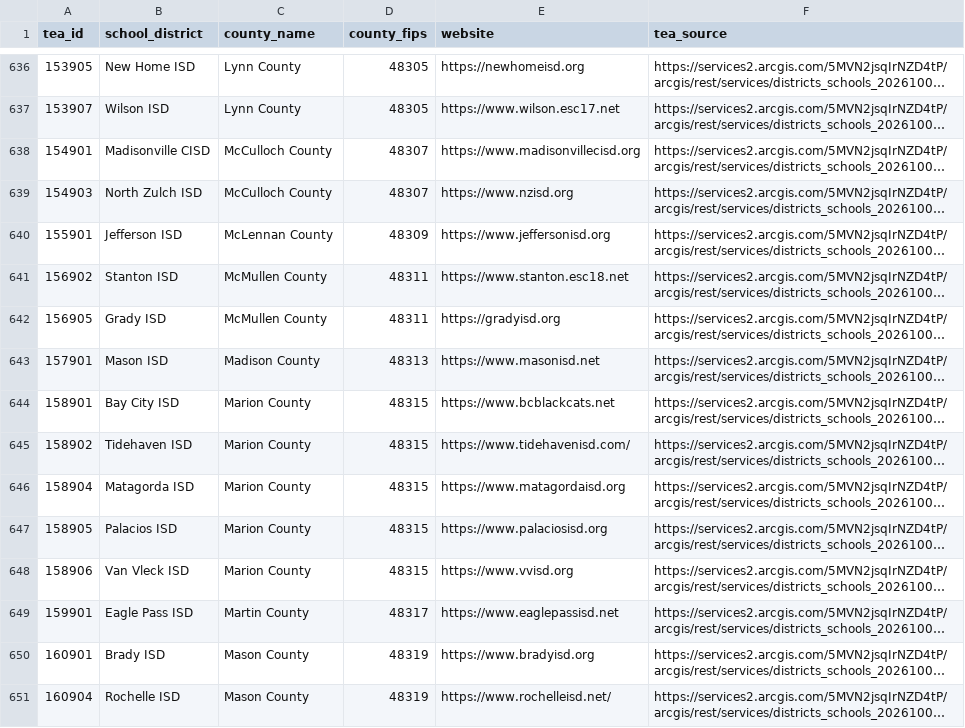
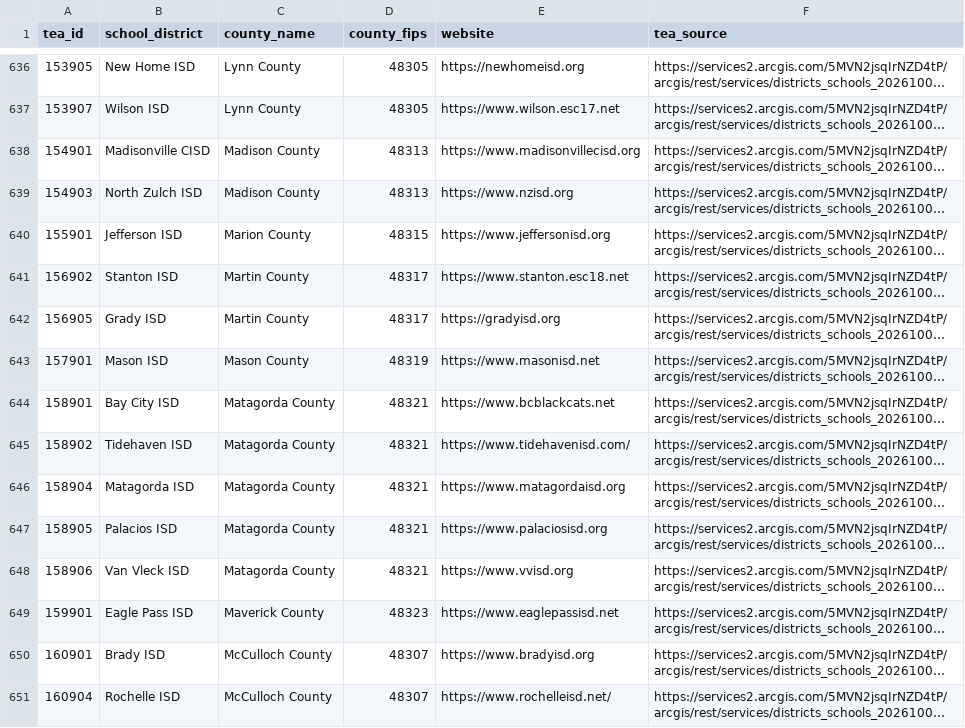
Before and after one commit to huda10os/School-Safety, a CSV file: data/reference/districts.csv, drawn as a sheet; only a part is shown, gaps mark what is left out; long unchanged cells end in …; the diff covers the shown part only; the diff names each change by its address in the sheet, - before the commit and + after, or states it on an @@ line.

```diff
--- a/data/reference/districts.csv
+++ b/data/reference/districts.csv
-C638:C639 (county_name): McCulloch County
+C638:C639 (county_name): Madison County
-D638:D639 (county_fips): 48307
+D638:D639 (county_fips): 48313
-C640 (county_name): McLennan County
+C640 (county_name): Marion County
-D640 (county_fips): 48309
+D640 (county_fips): 48315
-C641:C642 (county_name): McMullen County
+C641:C642 (county_name): Martin County
-D641:D642 (county_fips): 48311
+D641:D642 (county_fips): 48317
-C643 (county_name): Madison County
+C643 (county_name): Mason County
-D643 (county_fips): 48313
+D643 (county_fips): 48319
-C644:C648 (county_name): Marion County
+C644:C648 (county_name): Matagorda County
-D644:D648 (county_fips): 48315
+D644:D648 (county_fips): 48321
-C649 (county_name): Martin County
+C649 (county_name): Maverick County
-D649 (county_fips): 48317
+D649 (county_fips): 48323
-C650:C651 (county_name): Mason County
+C650:C651 (county_name): McCulloch County
-D650:D651 (county_fips): 48319
+D650:D651 (county_fips): 48307
```
Also changed, not shown: 40 edited cells elsewhere in this file, 10 other files.
